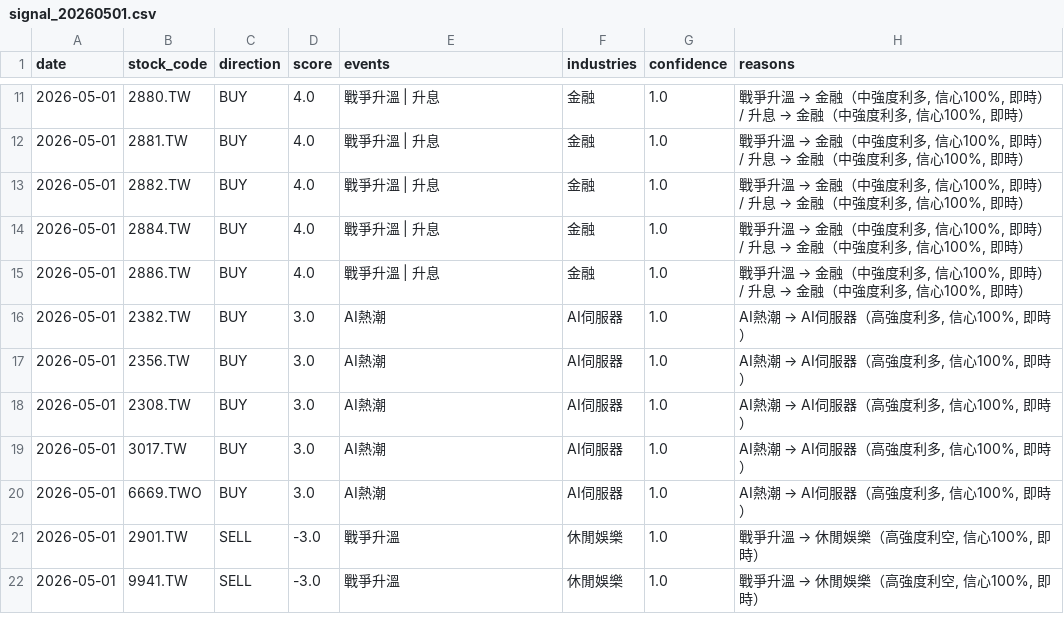
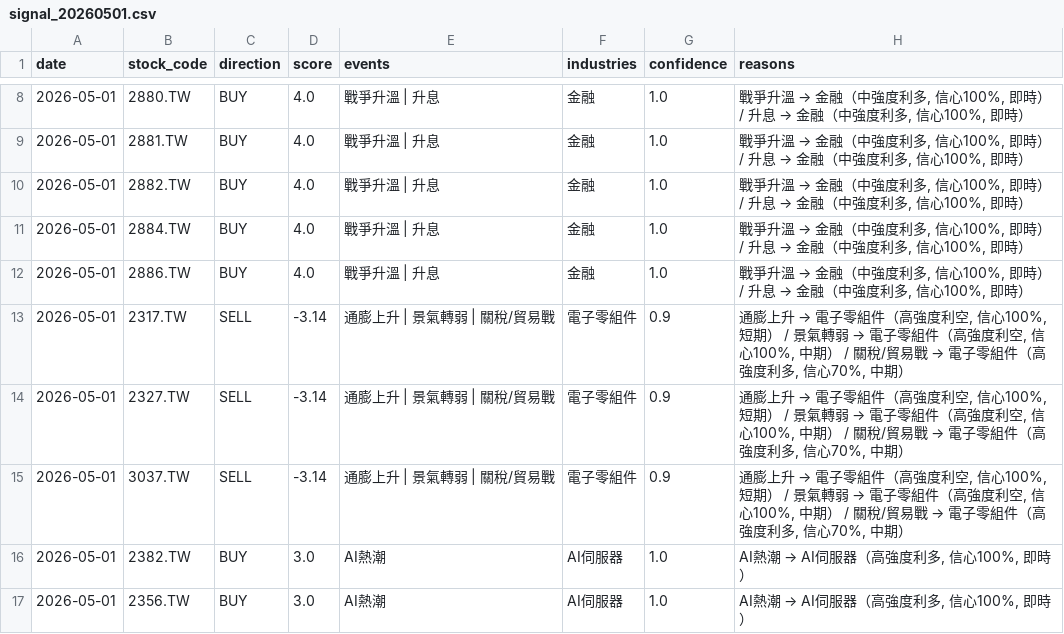
Before and after one commit to possible1397/Stock_event, a CSV file: output/signal_20260501.csv, drawn as a sheet; only a part is shown, gaps mark what is left out; the shorter side is filled out with more unchanged rows; the diff covers the shown part only.

```diff
--- a/output/signal_20260501.csv
+++ b/output/signal_20260501.csv
@@ -15,2 +12,5 @@
 2026-05-01,2886.TW,BUY,4.0,戰爭升溫 | 升息,金融,1.0,"戰爭升溫 → 金融（中強度利多, 信心100%, 即時） / 升息 → 金融（中強度利多, 信心100%, 即時）"
+2026-05-01,2317.TW,SELL,-3.14,通膨上升 | 景氣轉弱 | 關稅/貿易戰,電子零組件,0.9,"通膨上升 → 電子零組件（高強度利空, 信心100%, 短期） / 景氣轉弱 → 電子零組件（高強度利空, 信心100%, 中期） / 關稅/貿易戰 → 電子零組件（高強度利多, 信心70%, 中期）"
+2026-05-01,2327.TW,SELL,-3.14,通膨上升 | 景氣轉弱 | 關稅/貿易戰,電子零組件,0.9,"通膨上升 → 電子零組件（高強度利空, 信心100%, 短期） / 景氣轉弱 → 電子零組件（高強度利空, 信心100%, 中期） / 關稅/貿易戰 → 電子零組件（高強度利多, 信心70%, 中期）"
+2026-05-01,3037.TW,SELL,-3.14,通膨上升 | 景氣轉弱 | 關稅/貿易戰,電子零組件,0.9,"通膨上升 → 電子零組件（高強度利空, 信心100%, 短期） / 景氣轉弱 → 電子零組件（高強度利空, 信心100%, 中期） / 關稅/貿易戰 → 電子零組件（高強度利多, 信心70%, 中期）"
 2026-05-01,2382.TW,BUY,3.0,AI熱潮,AI伺服器,1.0,"AI熱潮 → AI伺服器（高強度利多, 信心100%, 即時）"
```
Also changed, not shown: 1 added row, 9 removed rows and 4 edited cells elsewhere in this file, 4 other files.
